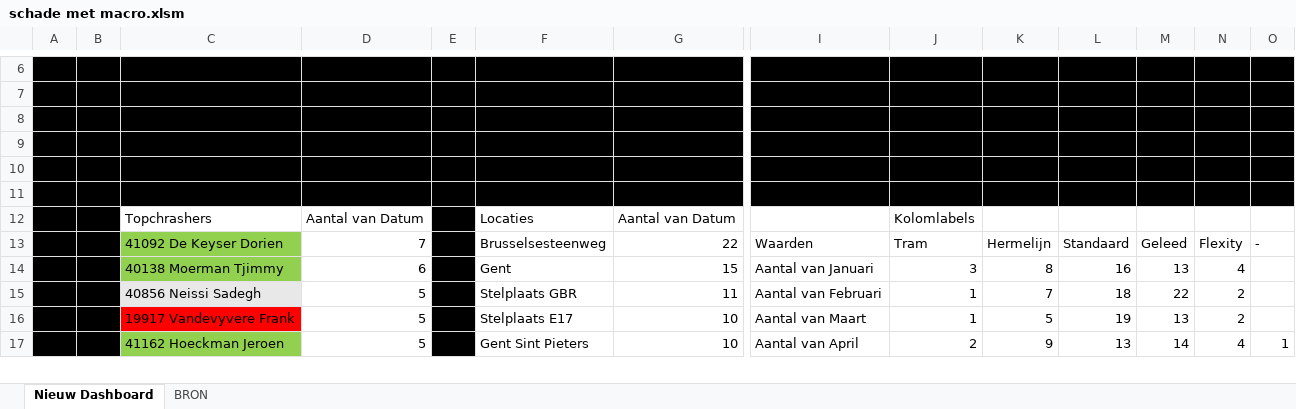
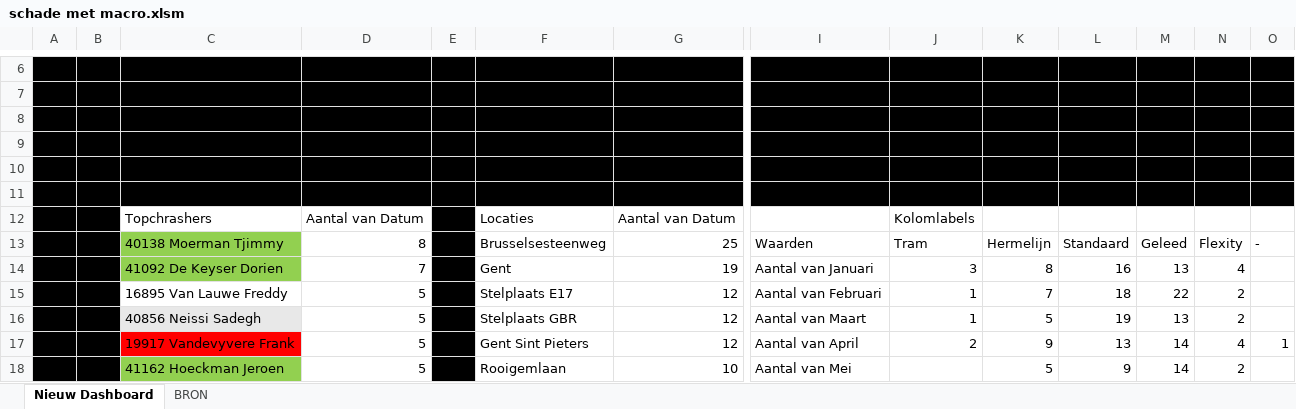
Before and after one commit to Stoffels84/schade, an Excel workbook: schade met macro.xlsm, sheet Nieuw Dashboard, drawn as a sheet; only a part is shown, gaps mark what is left out; values as stored, in another font and other column widths than the file's, no borders; charts and pictures not drawn; addresses are those after the commit; rows hold the shown columns only; the diff covers the shown part only; the diff names each change by its address in the sheet, - before the commit and + after, or states it on an @@ line.

```diff
--- a/schade met macro.xlsm (sheet Nieuw Dashboard)
+++ b/schade met macro.xlsm (sheet Nieuw Dashboard)
-C13: 41092 De Keyser Dorien
+C13: 40138 Moerman Tjimmy
-D13: 7
+D13: 8
-G13: 22
+G13: 25
-C14: 40138 Moerman Tjimmy
+C14: 41092 De Keyser Dorien
-D14: 6
+D14: 7
-G14: 15
+G14: 19
+row 15:  |  | 16895 Van Lauwe Freddy | 5 |  | Stelplaats E17 | 12 | Aantal van Februari | 1 | 7 | 18 | 22 | 2
-G16: 11
+G16: 12
-I16: Aantal van Februari
+I16: Aantal van Maart
-K16: 7
+K16: 5
-L16: 18
+L16: 19
-M16: 22
+M16: 13
-F17: Stelplaats E17
+F17: Gent Sint Pieters
-G17: 10
+G17: 12
-I17: Aantal van Maart
+I17: Aantal van April
-J17: 1
+J17: 2
-K17: 5
+K17: 9
-L17: 19
+L17: 13
-M17: 13
+M17: 14
-N17: 2
+N17: 4
-O17: (empty)
+O17: 1
-F18: Gent Sint Pieters
+F18: Rooigemlaan
-I18: Aantal van April
+I18: Aantal van Mei
-J18: 2
+J18: (empty)
-K18: 9
+K18: 5
-L18: 13
+L18: 9
-N18: 4
+N18: 2
-O18: 1
+O18: (empty)
```
Also changed, not shown: other rows of this sheet, charts or pictures.
